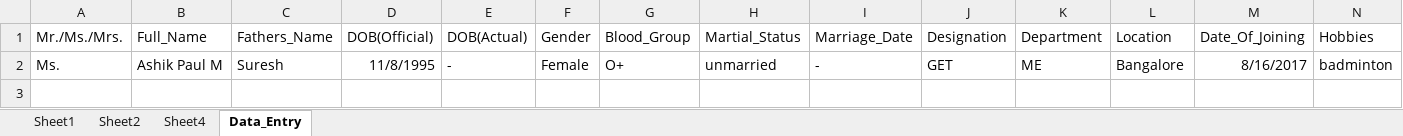
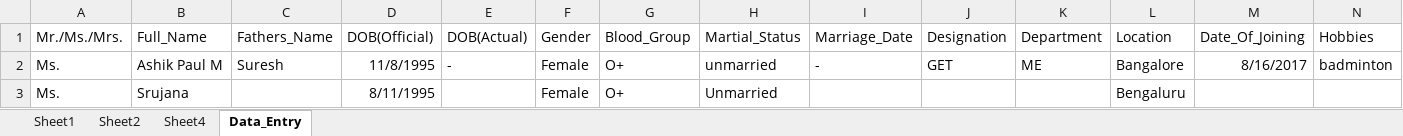
Before and after one commit to Ashikpaul/HR-forms, an Excel workbook: HRFormsDataFields (2).xlsm, sheet Data_Entry, drawn as a sheet; only a part is shown; values as stored, in another font and other column widths than the file's, no borders; charts and pictures not drawn; rows hold the shown columns only; the diff names each change by its address in the sheet, - before the commit and + after, or states it on an @@ line.

Commit message:
test file 2
added changes

```diff
--- a/HRFormsDataFields (2).xlsm (sheet Data_Entry)
+++ b/HRFormsDataFields (2).xlsm (sheet Data_Entry)
+row 3: Ms. | Srujana |  | 8/11/1995 |  | Female | O+ | Unmarried |  |  |  | Bengaluru
```
Also changed, not shown: charts or pictures.
